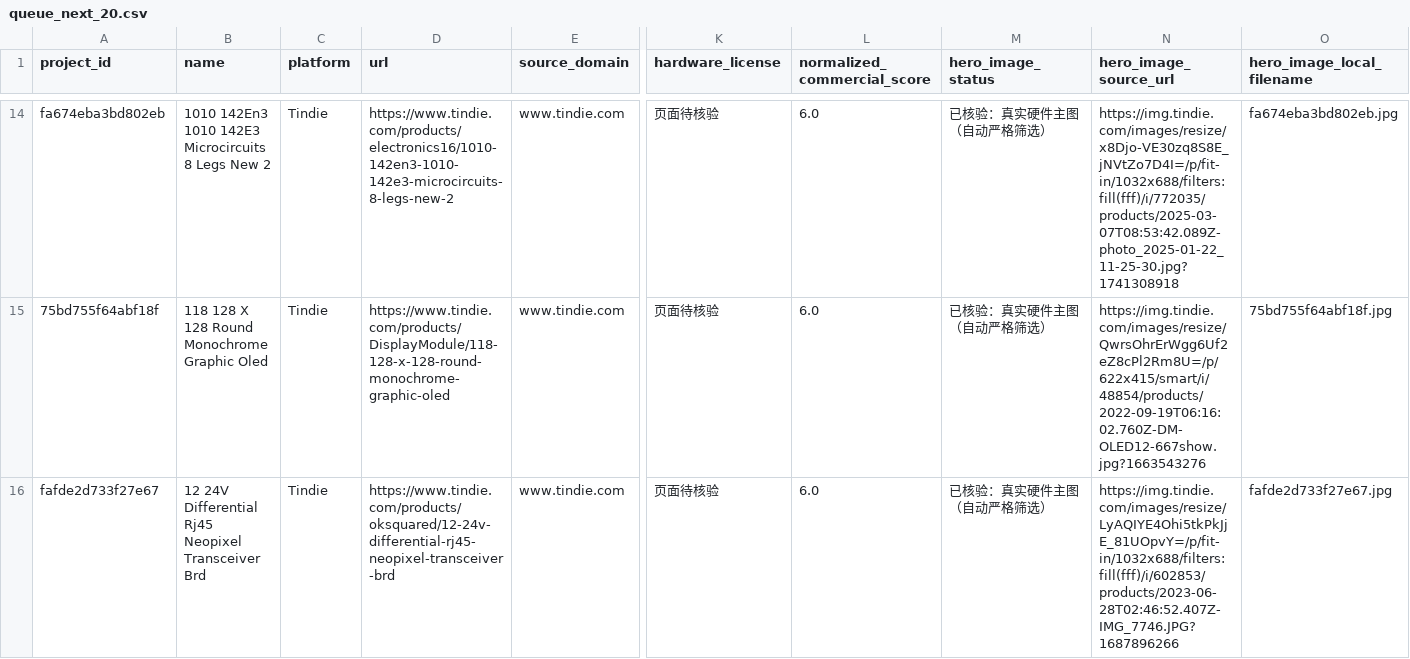
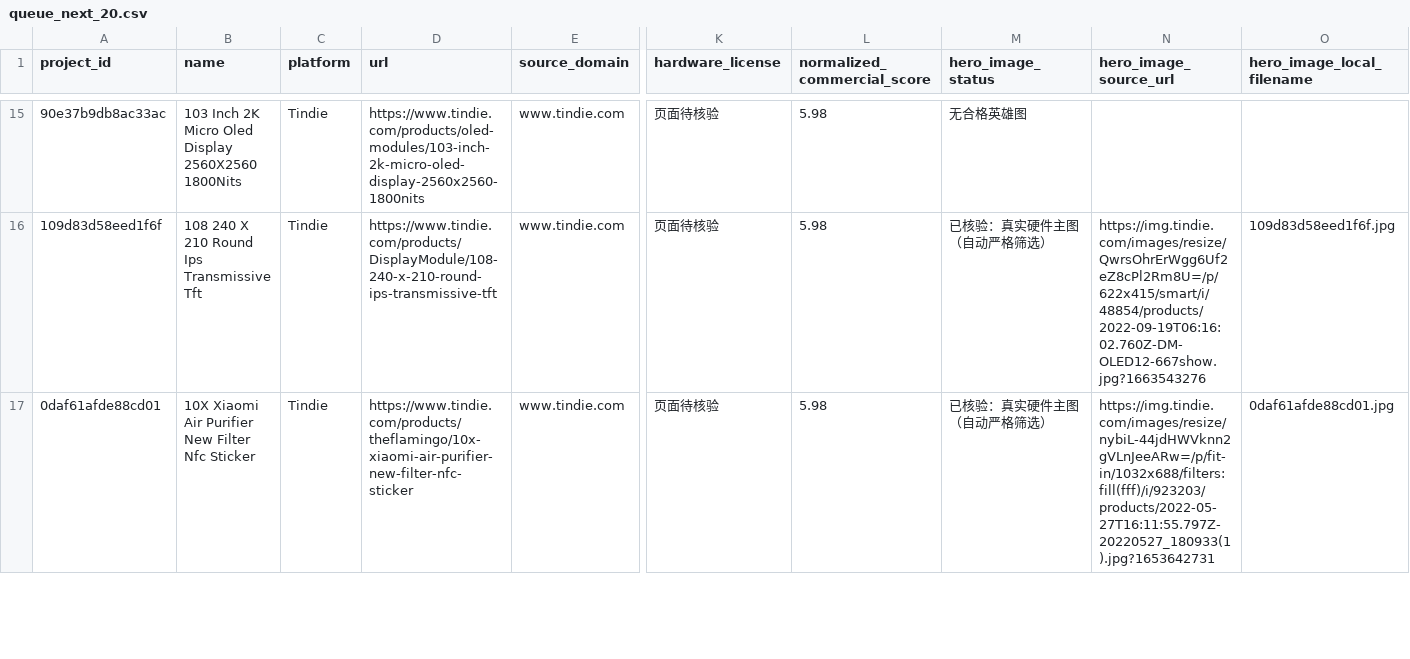
Before and after one commit to qqzlqqzlqqzl/qqzlqqzlqqzl, a CSV file: manual_review/queue_next_20.csv, drawn as a sheet; only a part is shown, gaps mark what is left out; addresses are those after the commit; the diff covers the shown part only; the diff names each change by its address in the sheet, - before the commit and + after, or states it on an @@ line.

```diff
--- a/manual_review/queue_next_20.csv
+++ b/manual_review/queue_next_20.csv
-A15 (project_id): fa674eba3bd802eb
+A15 (project_id): 90e37b9db8ac33ac
-B15 (name): 1010 142En3 1010 142E3 Microcircuits 8 Legs New 2
+B15 (name): 103 Inch 2K Micro Oled Display 2560X2560 1800Nits
-D15 (url): https://www.tindie.com/products/electronics16/1010-142en3-1010-142e3-microcircuits-8-legs-new-2
+D15 (url): https://www.tindie.com/products/oled-modules/103-inch-2k-micro-oled-display-2560x2560-1800nits
-L15:L17 (normalized_commercial_score): 6.0
+L15:L17 (normalized_commercial_score): 5.98
-M15 (hero_image_status): 已核验：真实硬件主图（自动严格筛选）
+M15 (hero_image_status): 无合格英雄图
-N15 (hero_image_source_url): https://img.tindie.com/images/resize/x8Djo-VE30zq8S8E_jNVtZo7D4I=/p/fit-in/1032x688/filters:fill(fff)/i/772035/products/2025-03-07T08:53:42.089Z-photo_2025-01-22_11-25-30.jpg?1741308918
+N15 (hero_image_source_url): (empty)
-O15 (hero_image_local_filename): fa674eba3bd802eb.jpg
+O15 (hero_image_local_filename): (empty)
-A16 (project_id): 75bd755f64abf18f
+A16 (project_id): 109d83d58eed1f6f
-B16 (name): 118 128 X 128 Round Monochrome Graphic Oled
+B16 (name): 108 240 X 210 Round Ips Transmissive Tft
-D16 (url): https://www.tindie.com/products/DisplayModule/118-128-x-128-round-monochrome-graphic-oled
+D16 (url): https://www.tindie.com/products/DisplayModule/108-240-x-210-round-ips-transmissive-tft
-O16 (hero_image_local_filename): 75bd755f64abf18f.jpg
+O16 (hero_image_local_filename): 109d83d58eed1f6f.jpg
-A17 (project_id): fafde2d733f27e67
+A17 (project_id): 0daf61afde88cd01
-B17 (name): 12 24V Differential Rj45 Neopixel Transceiver Brd
+B17 (name): 10X Xiaomi Air Purifier New Filter Nfc Sticker
-D17 (url): https://www.tindie.com/products/oksquared/12-24v-differential-rj45-neopixel-transceiver-brd
+D17 (url): https://www.tindie.com/products/theflamingo/10x-xiaomi-air-purifier-new-filter-nfc-sticker
-N17 (hero_image_source_url): https://img.tindie.com/images/resize/LyAQIYE4Ohi5tkPkJjE_81UOpvY=/p/fit-in/1032x688/filters:fill(fff)/i/602853/products/2023-06-28T02:46:52.407Z-IMG_7746.JPG?1687896266
+N17 (hero_image_source_url): https://img.tindie.com/images/resize/nybiL-44jdHWVknn2gVLnJeeARw=/p/fit-in/1032x688/filters:fill(fff)/i/923203/products/2022-05-27T16:11:55.797Z-20220527_180933(1).jpg?1653642731
-O17 (hero_image_local_filename): fafde2d733f27e67.jpg
+O17 (hero_image_local_filename): 0daf61afde88cd01.jpg
```
Also changed, not shown: 1 added row, 1 removed row and 93 edited cells elsewhere in this file.
